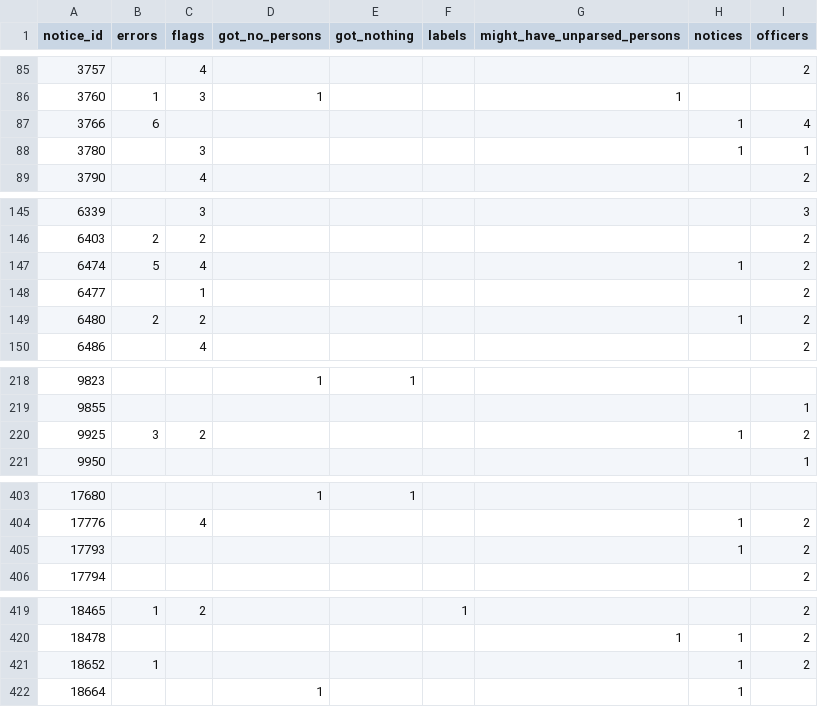
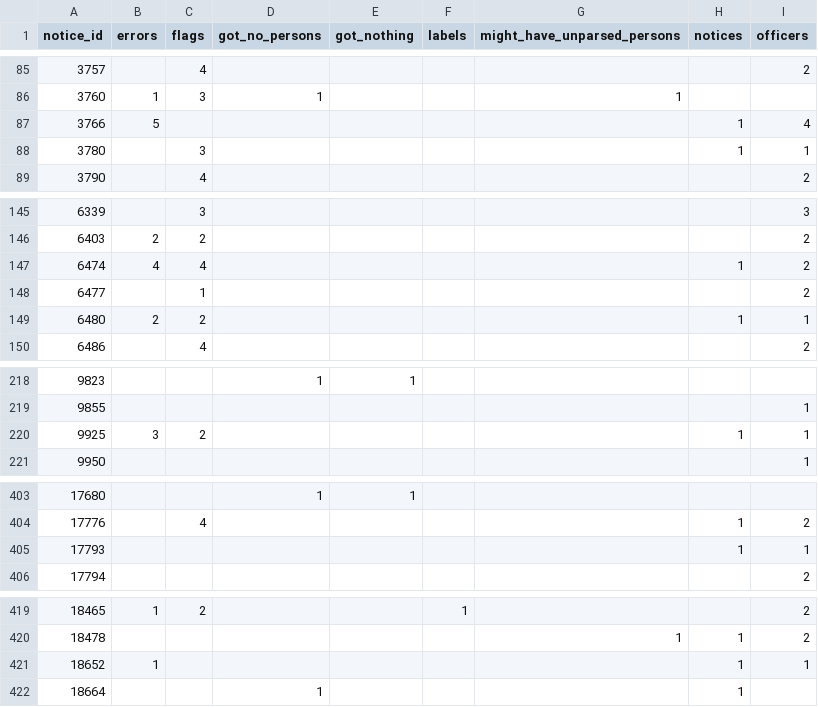
Before and after one commit to dchaplinsky/german_registry_parser, a CSV file: parsing_results/sample2/__detailed_stats.csv, drawn as a sheet; only a part is shown, gaps mark what is left out; the diff covers the shown part only.

```diff
--- a/parsing_results/sample2/__detailed_stats.csv
+++ b/parsing_results/sample2/__detailed_stats.csv
@@ -86,3 +86,3 @@ notice_id,errors,flags,got_no_persons,got_nothing,labels,might_have_unparsed_per
 3760,1,3,1,,,1,,
-3766,6,,,,,,1,4
+3766,5,,,,,,1,4
 3780,,3,,,,,1,1
@@ -146,5 +146,5 @@ notice_id,errors,flags,got_no_persons,got_nothing,labels,might_have_unparsed_per
 6403,2,2,,,,,,2
-6474,5,4,,,,,1,2
+6474,4,4,,,,,1,2
 6477,,1,,,,,,2
-6480,2,2,,,,,1,2
+6480,2,2,,,,,1,1
 6486,,4,,,,,,2
@@ -219,3 +219,3 @@ notice_id,errors,flags,got_no_persons,got_nothing,labels,might_have_unparsed_per
 9855,,,,,,,,1
-9925,3,2,,,,,1,2
+9925,3,2,,,,,1,1
 9950,,,,,,,,1
@@ -404,3 +404,3 @@ notice_id,errors,flags,got_no_persons,got_nothing,labels,might_have_unparsed_per
 17776,,4,,,,,1,2
-17793,,,,,,,1,2
+17793,,,,,,,1,1
 17794,,,,,,,,2
@@ -420,3 +420,3 @@ notice_id,errors,flags,got_no_persons,got_nothing,labels,might_have_unparsed_per
 18478,,,,,,1,1,2
-18652,1,,,,,,1,2
+18652,1,,,,,,1,1
 18664,,,1,,,,1,
```
Also changed, not shown: 30 edited cells elsewhere in this file, parsing_results/sample1/__detailed_stats.csv, 50 other files.
